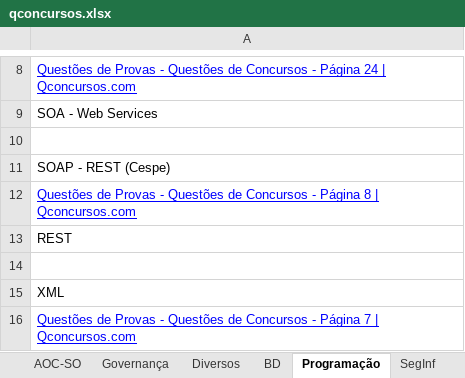
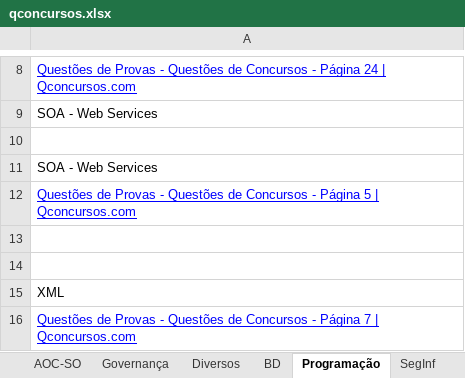
Before and after one commit to willhc1984/estudos, an Excel workbook: qconcursos.xlsx, sheet Programação, drawn as a sheet; only a part is shown, gaps mark what is left out; values as stored, in another font and other column widths than the file's, no borders; the diff names each change by its address in the sheet, - before the commit and + after, or states it on an @@ line.

```diff
--- a/qconcursos.xlsx (sheet Programação)
+++ b/qconcursos.xlsx (sheet Programação)
-A11: SOAP - REST (Cespe)
+A11: SOA - Web Services
-A12: …- Página 8 | Qconcursos.com
+A12: …- Página 5 | Qconcursos.com
-A13: REST
+A13: (empty)
```
Also changed, not shown: sheet Sequencia, sheet Redes.
